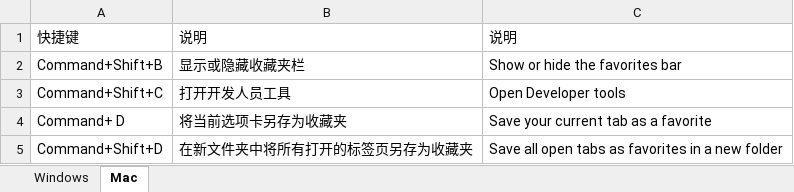
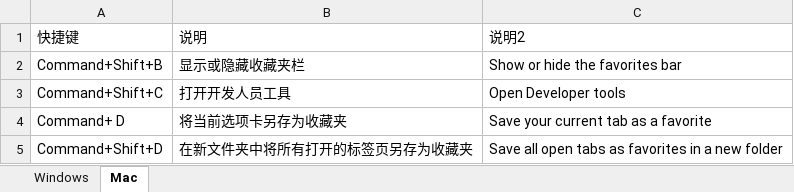
Before and after one commit to mosbyxsy/excel, an Excel workbook: excel/edge_key.xlsx, sheet Mac, drawn as a sheet; only a part is shown; values as stored, in another font and other column widths than the file's, no borders; table styles not drawn; the diff names each change by its address in the sheet, - before the commit and + after, or states it on an @@ line.

```diff
--- a/excel/edge_key.xlsx (sheet Mac)
+++ b/excel/edge_key.xlsx (sheet Mac)
-C1: 说明
+C1: 说明2
```
Also changed, not shown: sheet Windows, excel/ide_key.xlsx, 7 other files.
